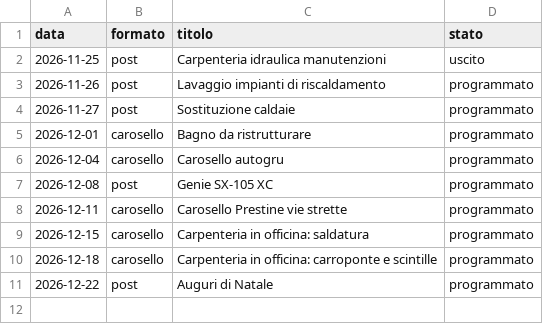
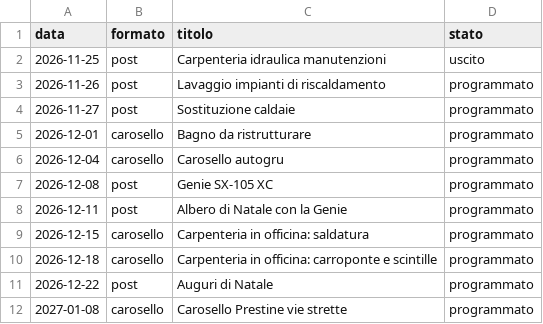
Before and after one commit to lisantisocial/pubblicazione-social, a CSV file: piani/icm-bienno.csv, drawn as a sheet.

```diff
--- a/piani/icm-bienno.csv
+++ b/piani/icm-bienno.csv
@@ -7,3 +7,3 @@
 2026-12-08;post;Genie SX-105 XC;programmato
-2026-12-11;carosello;Carosello Prestine vie strette;programmato
+2026-12-11;post;Albero di Natale con la Genie;programmato
 2026-12-15;carosello;Carpenteria in officina: saldatura;programmato
@@ -11 +11,2 @@
 2026-12-22;post;Auguri di Natale;programmato
+2027-01-08;carosello;Carosello Prestine vie strette;programmato
```
Also changed, not shown: 8 other files.
